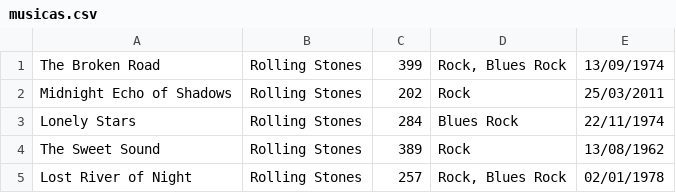
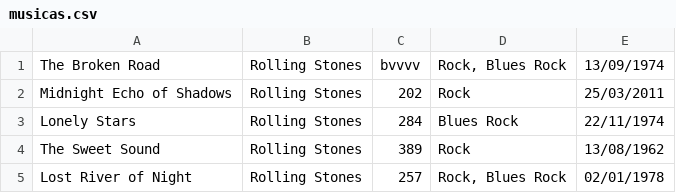
Before and after one commit to PedroInCode/CSharp-Data-Manipulation, a CSV file: 05-Strings/musicas.csv, drawn as a sheet; only a part is shown.

```diff
--- a/05-Strings/musicas.csv
+++ b/05-Strings/musicas.csv
@@ -1,2 +1,2 @@
-The Broken Road;Rolling Stones;399;Rock, Blues Rock;13/09/1974
+The Broken Road;Rolling Stones;bvvvv;Rock, Blues Rock;13/09/1974
 Midnight Echo of Shadows;Rolling Stones;202;Rock;25/03/2011
```
Also changed, not shown: 1 other file.
